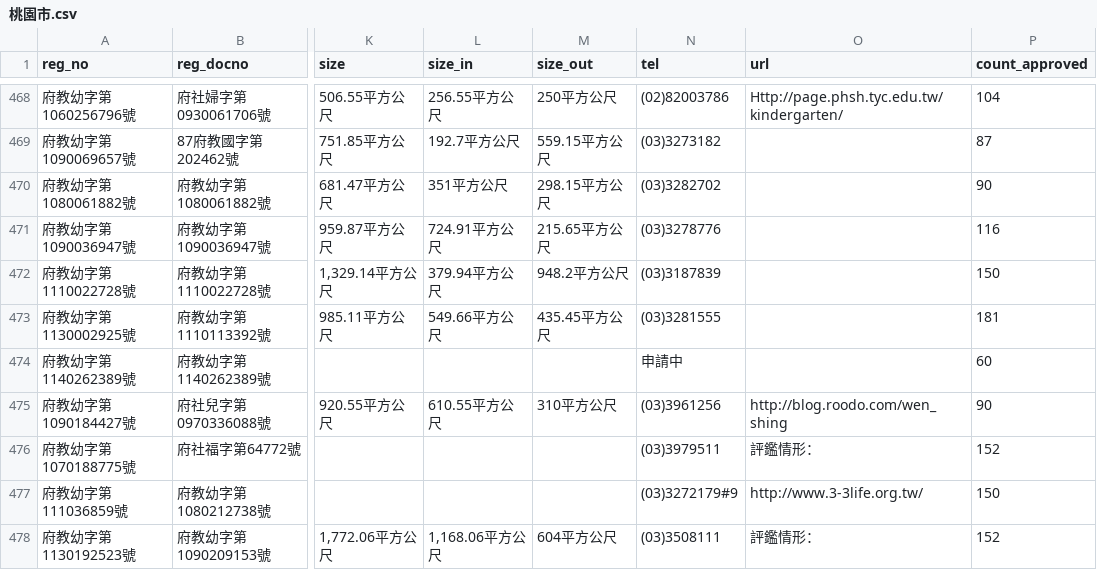
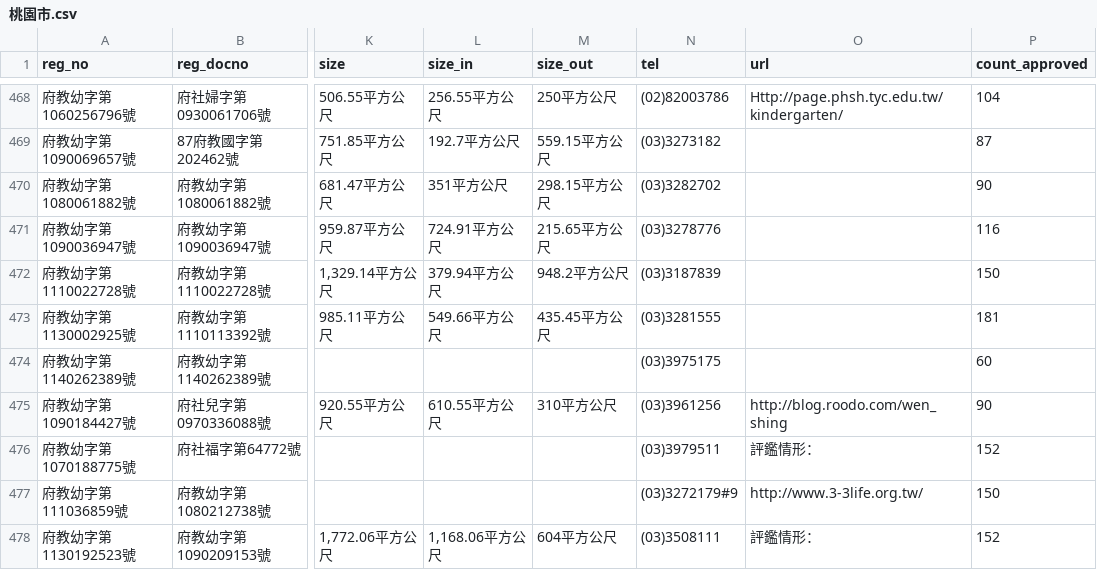
Before and after one commit to kiang/ap.ece.moe.edu.tw, a CSV file: docs/data/桃園市.csv, drawn as a sheet; only a part is shown, gaps mark what is left out; the diff names each change by its address in the sheet, - before the commit and + after, or states it on an @@ line.

```diff
--- a/docs/data/桃園市.csv
+++ b/docs/data/桃園市.csv
-N474 (tel): 申請中
+N474 (tel): (03)3975175
```
Also changed, not shown: docs/data/新北市.csv, 4 other files.
